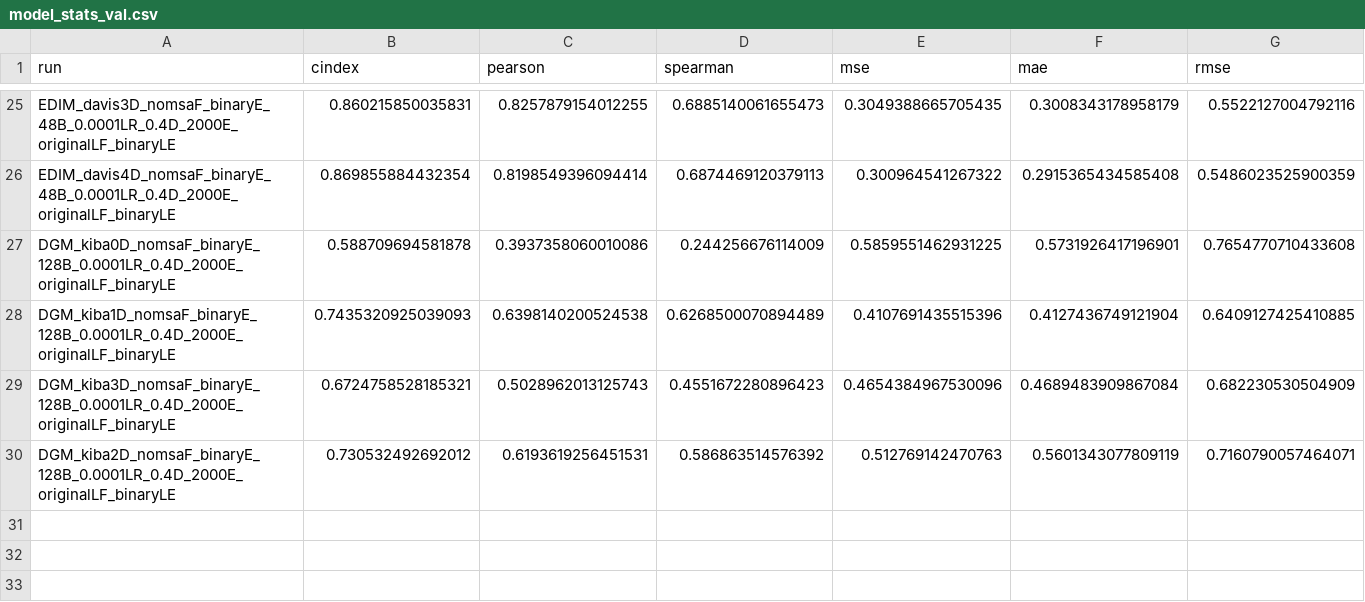
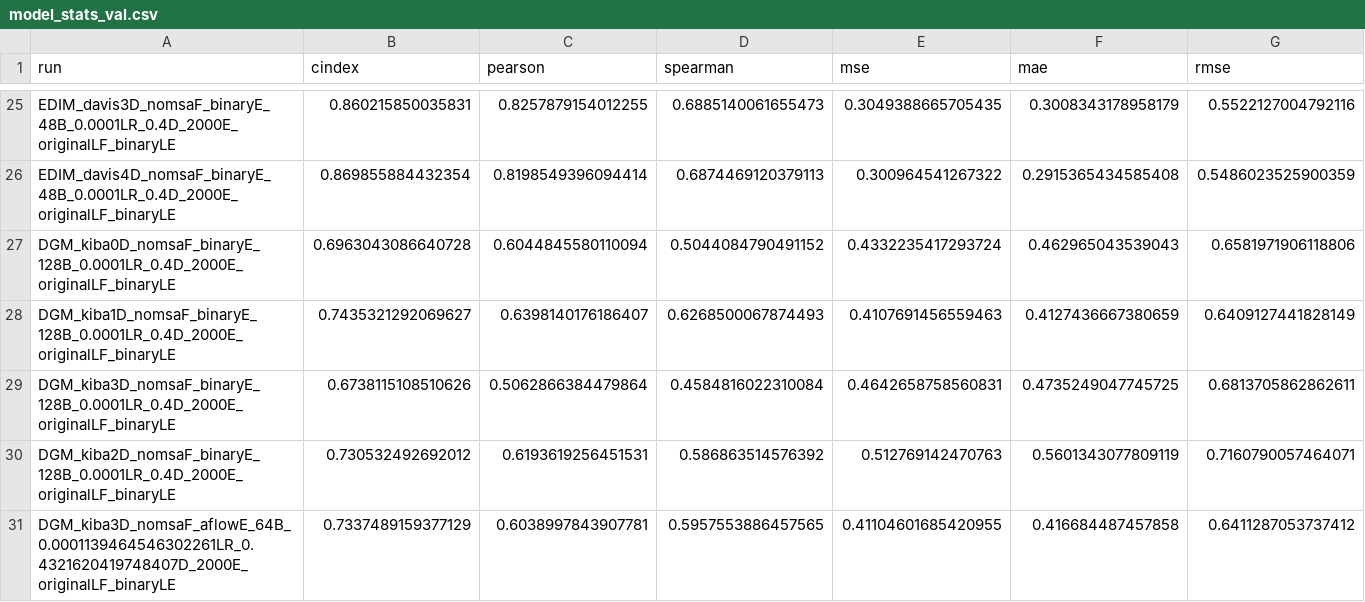
Before and after one commit to jyaacoub/MutDTA, a CSV file: results/v113/model_media/model_stats_val.csv, drawn as a sheet; only a part is shown, gaps mark what is left out.

Commit message:
results(kiba): retrained DG model #113

```diff
--- a/results/v113/model_media/model_stats_val.csv
+++ b/results/v113/model_media/model_stats_val.csv
@@ -26,5 +26,6 @@ EDIM_davis3D_nomsaF_binaryE_48B_0.0001LR_0.4D_2000E_originalLF_binaryLE,0.860215
 EDIM_davis4D_nomsaF_binaryE_48B_0.0001LR_0.4D_2000E_originalLF_binaryLE,0.869855884432354,0.8198549396094414,0.6874469120379113,0.300964541267322,0.2915365434585408,0.5486023525900359
-DGM_kiba0D_nomsaF_binaryE_128B_0.0001LR_0.4D_2000E_originalLF_binaryLE,0.588709694581878,0.3937358060010086,0.244256676114009,0.5859551462931225,0.5731926417196901,0.7654770710433608
-DGM_kiba1D_nomsaF_binaryE_128B_0.0001LR_0.4D_2000E_originalLF_binaryLE,0.7435320925039093,0.6398140200524538,0.6268500070894489,0.4107691435515396,0.4127436749121904,0.6409127425410885
-DGM_kiba3D_nomsaF_binaryE_128B_0.0001LR_0.4D_2000E_originalLF_binaryLE,0.6724758528185321,0.5028962013125743,0.4551672280896423,0.4654384967530096,0.4689483909867084,0.682230530504909
+DGM_kiba0D_nomsaF_binaryE_128B_0.0001LR_0.4D_2000E_originalLF_binaryLE,0.6963043086640728,0.6044845580110094,0.5044084790491152,0.4332235417293724,0.462965043539043,0.6581971906118806
+DGM_kiba1D_nomsaF_binaryE_128B_0.0001LR_0.4D_2000E_originalLF_binaryLE,0.7435321292069627,0.6398140176186407,0.6268500067874493,0.4107691456559463,0.4127436667380659,0.6409127441828149
+DGM_kiba3D_nomsaF_binaryE_128B_0.0001LR_0.4D_2000E_originalLF_binaryLE,0.6738115108510626,0.5062866384479864,0.4584816022310084,0.4642658758560831,0.4735249047745725,0.6813705862862611
 DGM_kiba2D_nomsaF_binaryE_128B_0.0001LR_0.4D_2000E_originalLF_binaryLE,0.730532492692012,0.6193619256451531,0.586863514576392,0.512769142470763,0.5601343077809119,0.7160790057464071
+DGM_kiba3D_nomsaF_aflowE_64B_0.0001139464546302261LR_0.4321620419748407D_2000E_originalLF_binaryLE,0.7337489159377129,0.6038997843907781,0.5957553886457565,0.41104601685420955,0.416684487457858,0.6411287053737412
```
Also changed, not shown: results/v113/model_media/model_stats.csv.
